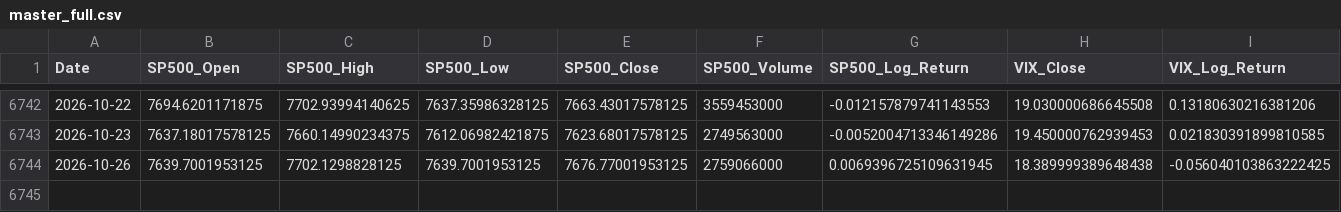
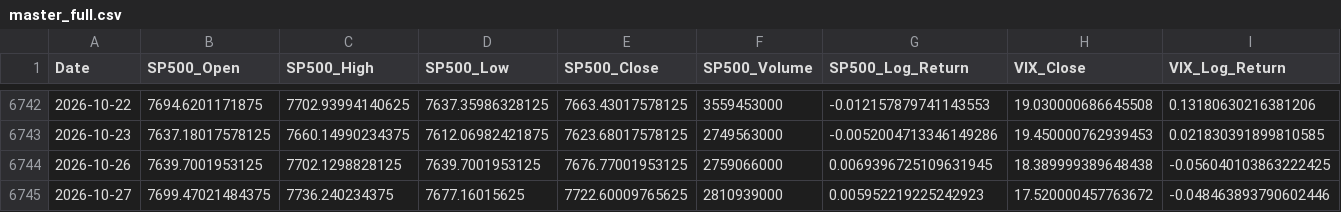
Before and after one commit to zerostate404/market-regime-detection, a CSV file: data/processed/master_full.csv, drawn as a sheet; only a part is shown, gaps mark what is left out; the diff names each change by its address in the sheet, - before the commit and + after, or states it on an @@ line.

```diff
--- a/data/processed/master_full.csv
+++ b/data/processed/master_full.csv
+row 6745: 2026-10-27 | 7699.47021484375 | 7736.240234375 | 7677.16015625 | 7722.60009765625 | 2810939000 | 0.005952219225242923 | 17.520000457763672 | -0.048463893790602446
```
Also changed, not shown: data/cache/sp500_latest.csv, data/cache/vix_latest.csv, 5 other files.
